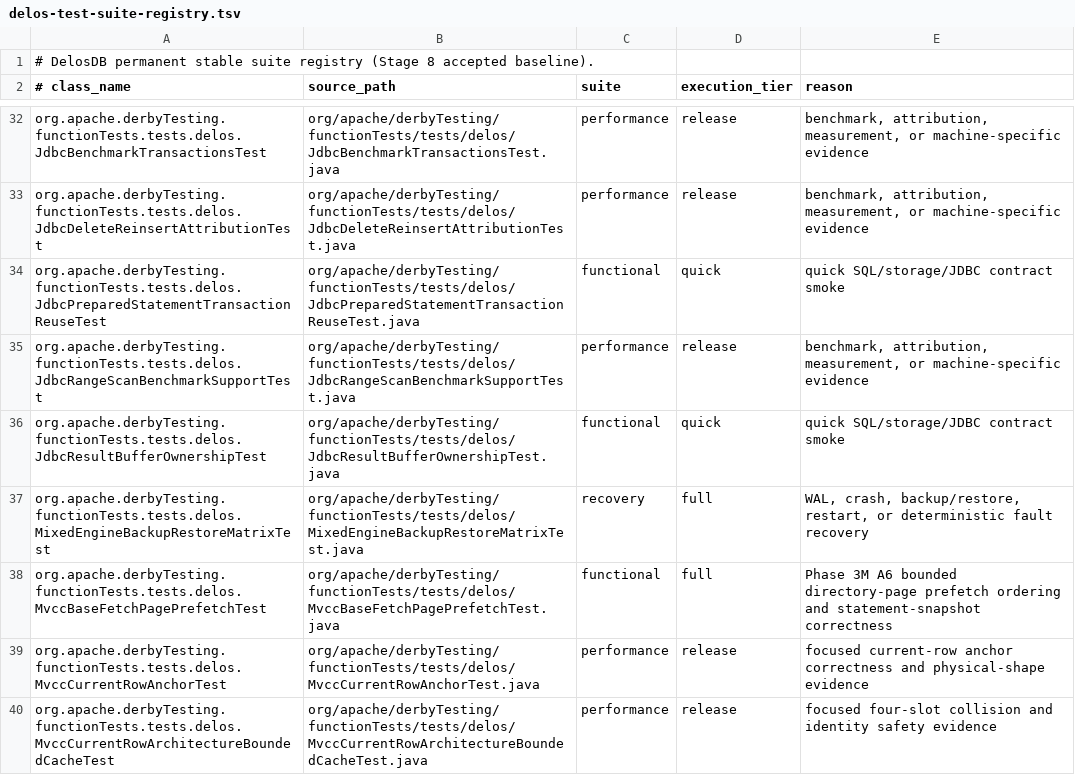
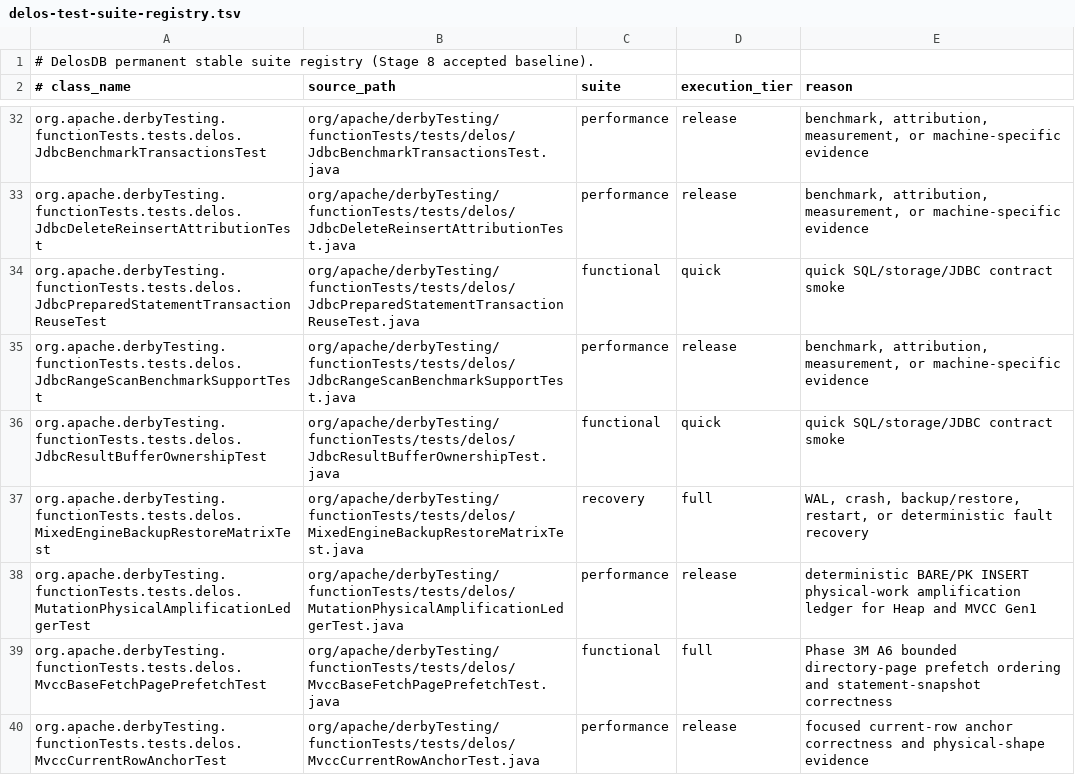
Before and after one commit to ggeorg/delosdb, a TSV file: gradle/testing/delos-test-suite-registry.tsv, drawn as a sheet; only a part is shown, gaps mark what is left out; the shorter side is filled out with more unchanged rows.

Commit message:
Phase R2 add deterministic mutation physical amplification ledger

```diff
--- a/gradle/testing/delos-test-suite-registry.tsv
+++ b/gradle/testing/delos-test-suite-registry.tsv
@@ -37,2 +37,3 @@ org.apache.derbyTesting.functionTests.tests.delos.JdbcResultBufferOwnershipTest
 org.apache.derbyTesting.functionTests.tests.delos.MixedEngineBackupRestoreMatrixTest	org/apache/derbyTesting/functionTests/tests/delos/MixedEngineBackupRestoreMatrixTest.java	recovery	full	WAL, crash, backup/restore, restart, or deterministic fault recovery
+org.apache.derbyTesting.functionTests.tests.delos.MutationPhysicalAmplificationLedgerTest	org/apache/derbyTesting/functionTests/tests/delos/MutationPhysicalAmplificationLedgerTest.java	performance	release	deterministic BARE/PK INSERT physical-work amplification ledger for Heap and MVCC Gen1
 org.apache.derbyTesting.functionTests.tests.delos.MvccBaseFetchPagePrefetchTest	org/apache/derbyTesting/functionTests/tests/delos/MvccBaseFetchPagePrefetchTest.java	functional	full	Phase 3M A6 bounded directory-page prefetch ordering and statement-snapshot correctness
```
Also changed, not shown: 2 other files.
